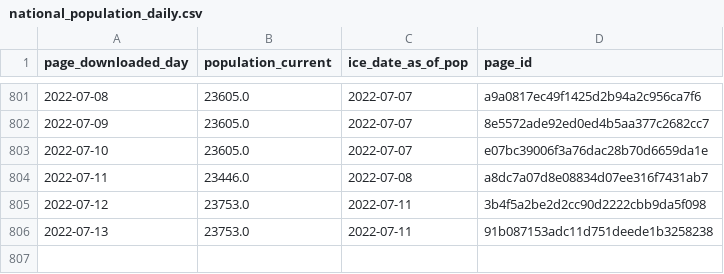
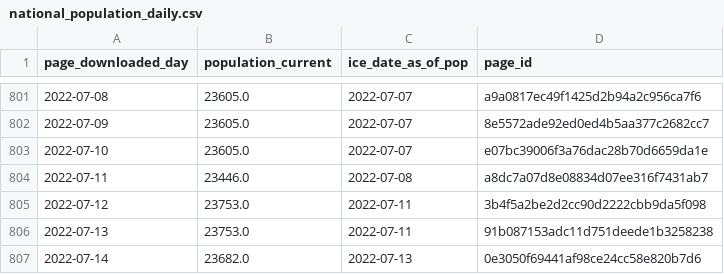
Before and after one commit to vera-institute/ice-detention-covid, a CSV file: data_daily/national_population_daily.csv, drawn as a sheet; only a part is shown, gaps mark what is left out.

```diff
--- a/data_daily/national_population_daily.csv
+++ b/data_daily/national_population_daily.csv
@@ -806 +806,2 @@ page_downloaded_day,population_current,ice_date_as_of_pop,page_id
 2022-07-13,23753.0,2022-07-11,91b087153adc11d751deede1b3258238
+2022-07-14,23682.0,2022-07-13,0e3050f69441af98ce24cc58e820b7d6
```
Also changed, not shown: data_daily/national_cases_daily.csv, data_daily/national_tests_daily.csv, 7 other files.
